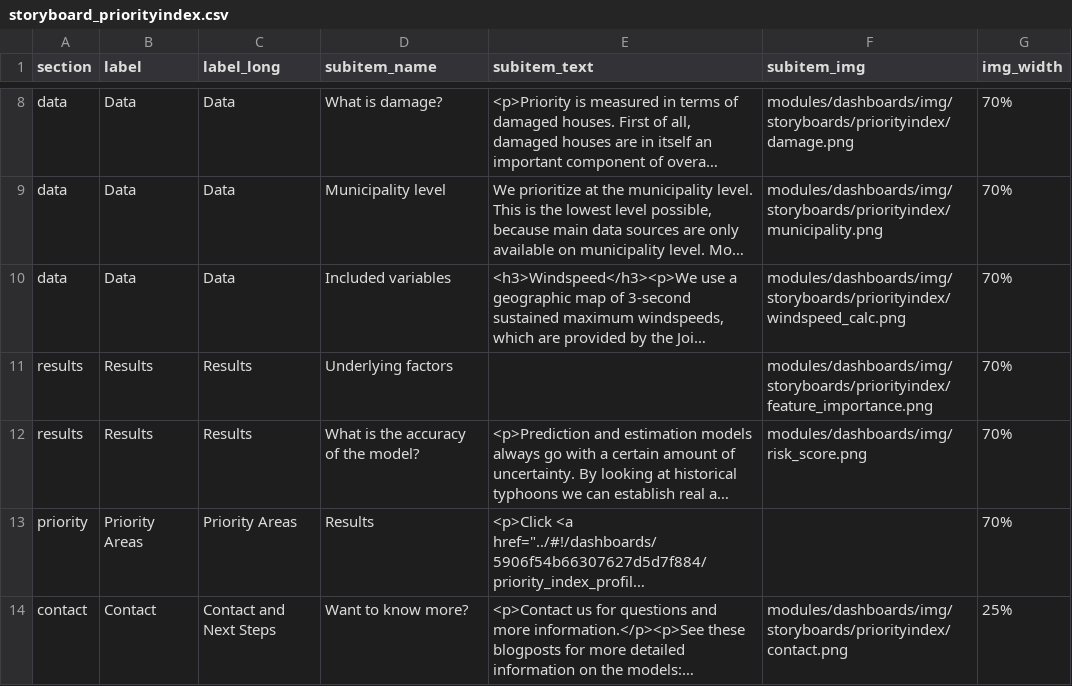
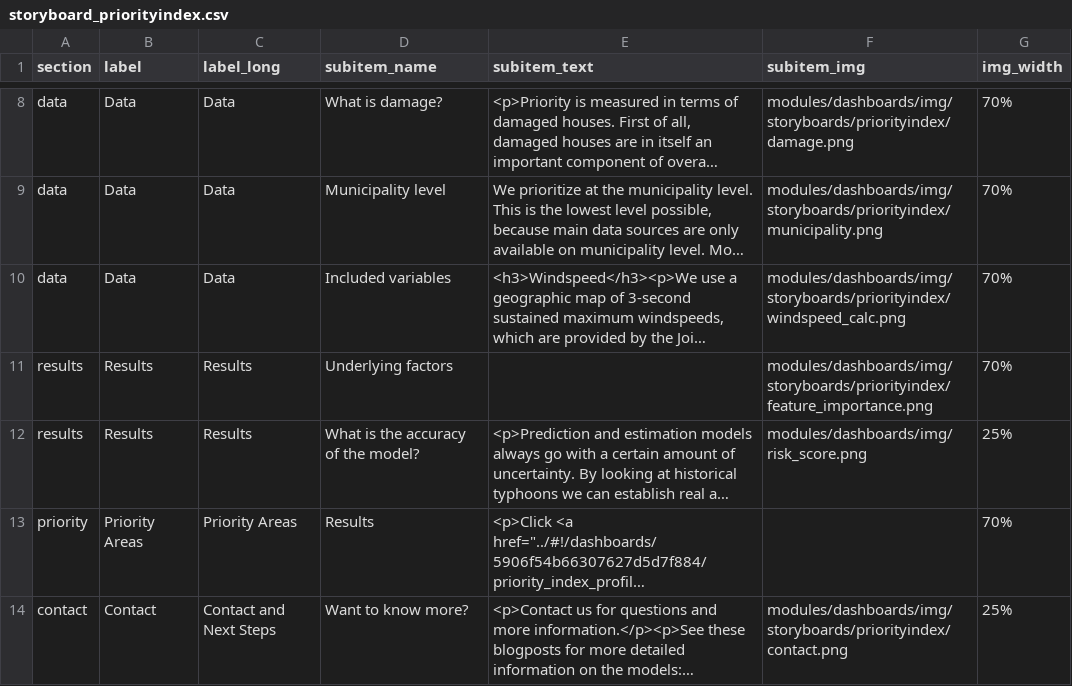
Before and after one commit to rodekruis/CommunityRisk, a CSV file: public/modules/dashboards/data/storyboard_priorityindex.csv, drawn as a sheet; only a part is shown, gaps mark what is left out; long unchanged cells end in …; the diff names each change by its address in the sheet, - before the commit and + after, or states it on an @@ line.

```diff
--- a/public/modules/dashboards/data/storyboard_priorityindex.csv
+++ b/public/modules/dashboards/data/storyboard_priorityindex.csv
-G12 (img_width): 70%
+G12 (img_width): 25%
```
Also changed, not shown: public/modules/dashboards/data/storyboard_echo2.csv, 19 other files.
